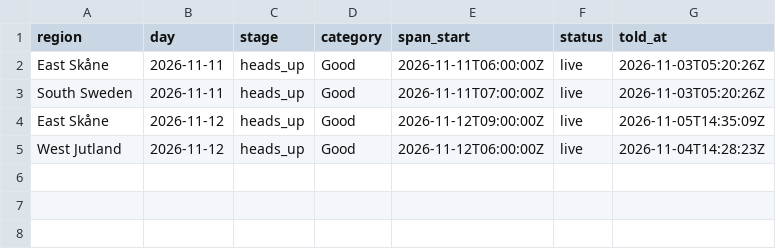
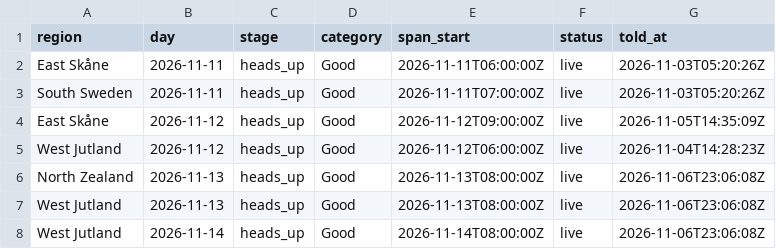
Before and after one commit to Jallen1998/surf-forecasting, a CSV file: state/regions_told.csv, drawn as a sheet.

```diff
--- a/state/regions_told.csv
+++ b/state/regions_told.csv
@@ -5 +5,4 @@
 "West Jutland","2026-11-12","heads_up","Good","2026-11-12T06:00:00Z","live","2026-11-04T14:28:23Z"
+"North Zealand","2026-11-13","heads_up","Good","2026-11-13T08:00:00Z","live","2026-11-06T23:06:08Z"
+"West Jutland","2026-11-13","heads_up","Good","2026-11-13T08:00:00Z","live","2026-11-06T23:06:08Z"
+"West Jutland","2026-11-14","heads_up","Good","2026-11-14T08:00:00Z","live","2026-11-06T23:06:08Z"
```
Also changed, not shown: state/windows.csv, 1 other file.
